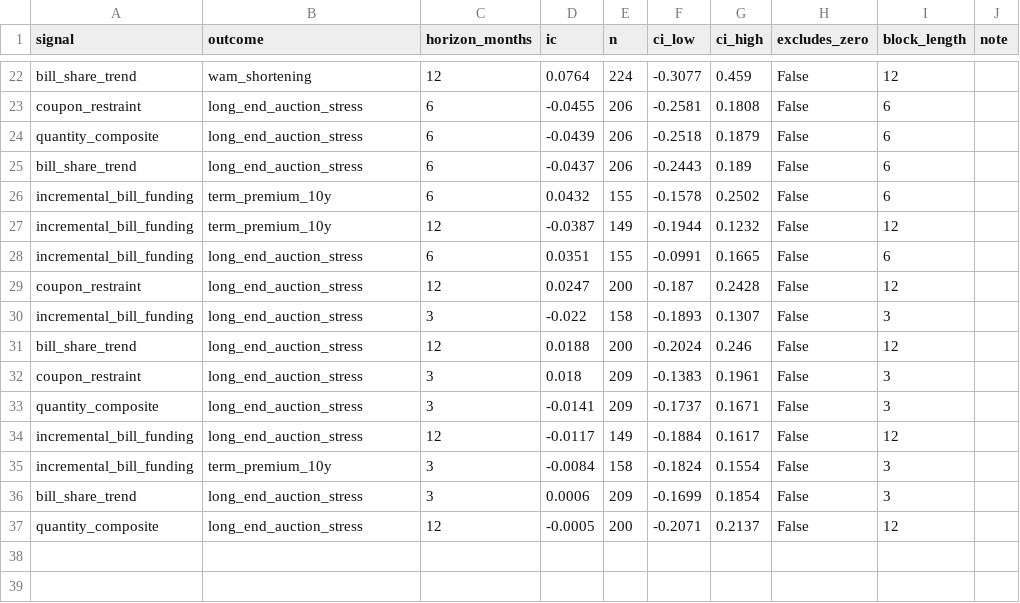
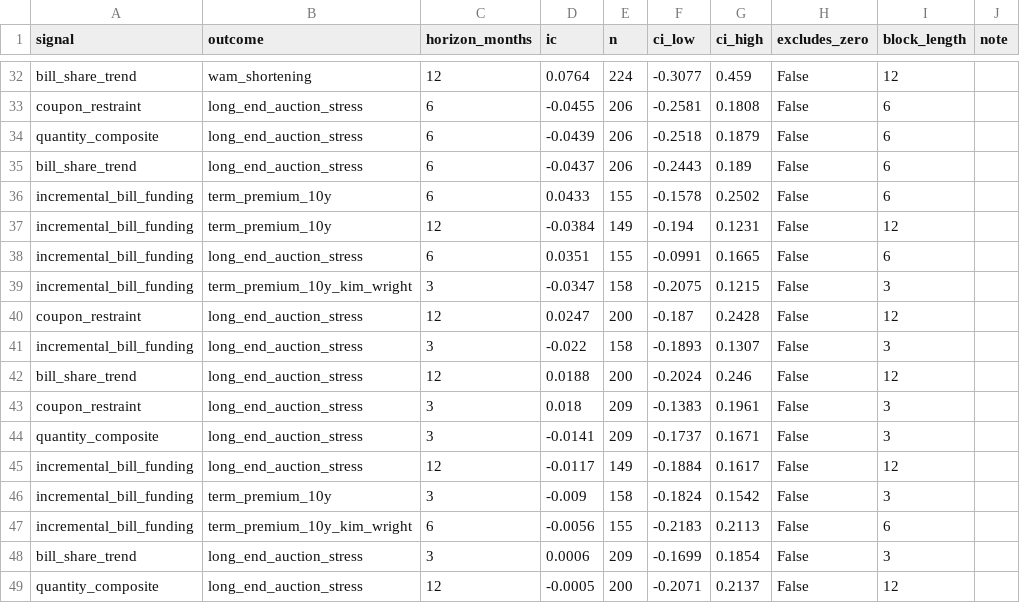
Before and after one commit to SecondOrderEdge/duration-monitor, a CSV file: docs/backtest/information_coefficients.csv, drawn as a sheet; only a part is shown, gaps mark what is left out; the diff covers the shown part only.

```diff
--- a/docs/backtest/information_coefficients.csv
+++ b/docs/backtest/information_coefficients.csv
@@ -25,5 +35,6 @@ quantity_composite,long_end_auction_stress,6,-0.0439,206,-0.2518,0.1879,False,6,
 bill_share_trend,long_end_auction_stress,6,-0.0437,206,-0.2443,0.189,False,6,
-incremental_bill_funding,term_premium_10y,6,0.0432,155,-0.1578,0.2502,False,6,
-incremental_bill_funding,term_premium_10y,12,-0.0387,149,-0.1944,0.1232,False,12,
+incremental_bill_funding,term_premium_10y,6,0.0433,155,-0.1578,0.2502,False,6,
+incremental_bill_funding,term_premium_10y,12,-0.0384,149,-0.194,0.1231,False,12,
 incremental_bill_funding,long_end_auction_stress,6,0.0351,155,-0.0991,0.1665,False,6,
+incremental_bill_funding,term_premium_10y_kim_wright,3,-0.0347,158,-0.2075,0.1215,False,3,
 coupon_restraint,long_end_auction_stress,12,0.0247,200,-0.187,0.2428,False,12,
@@ -34,3 +45,4 @@ quantity_composite,long_end_auction_stress,3,-0.0141,209,-0.1737,0.1671,False,3,
 incremental_bill_funding,long_end_auction_stress,12,-0.0117,149,-0.1884,0.1617,False,12,
-incremental_bill_funding,term_premium_10y,3,-0.0084,158,-0.1824,0.1554,False,3,
+incremental_bill_funding,term_premium_10y,3,-0.009,158,-0.1824,0.1542,False,3,
+incremental_bill_funding,term_premium_10y_kim_wright,6,-0.0056,155,-0.2183,0.2113,False,6,
 bill_share_trend,long_end_auction_stress,3,0.0006,209,-0.1699,0.1854,False,3,
```
Also changed, not shown: 10 added rows and 20 edited cells elsewhere in this file, docs/backtest/factor_correlations.csv, 3 other files.
